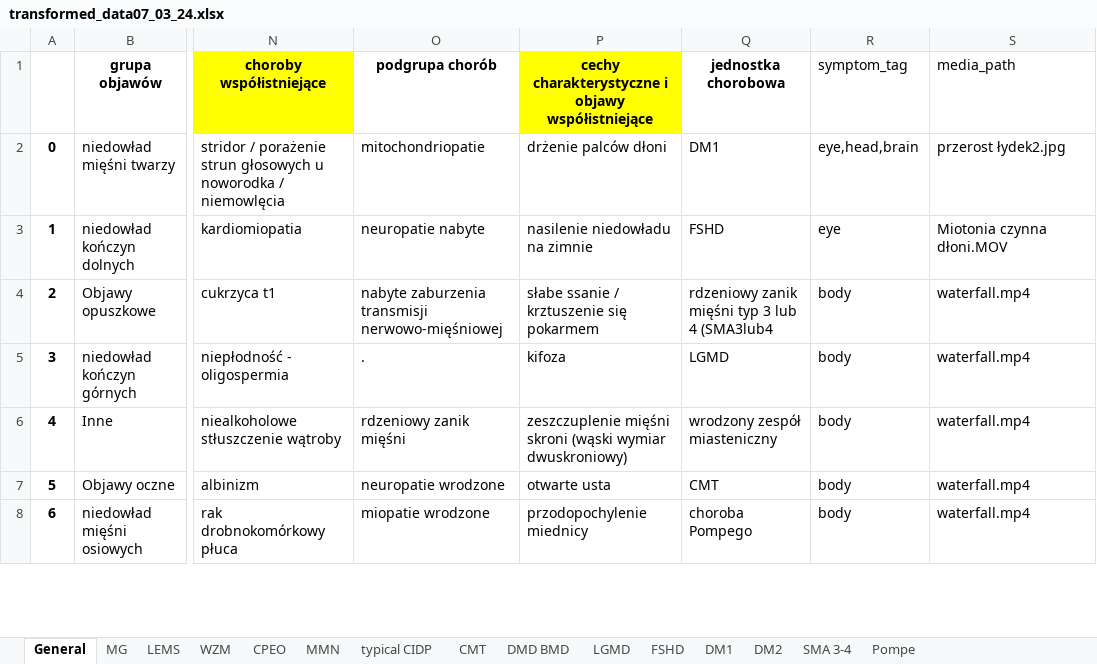
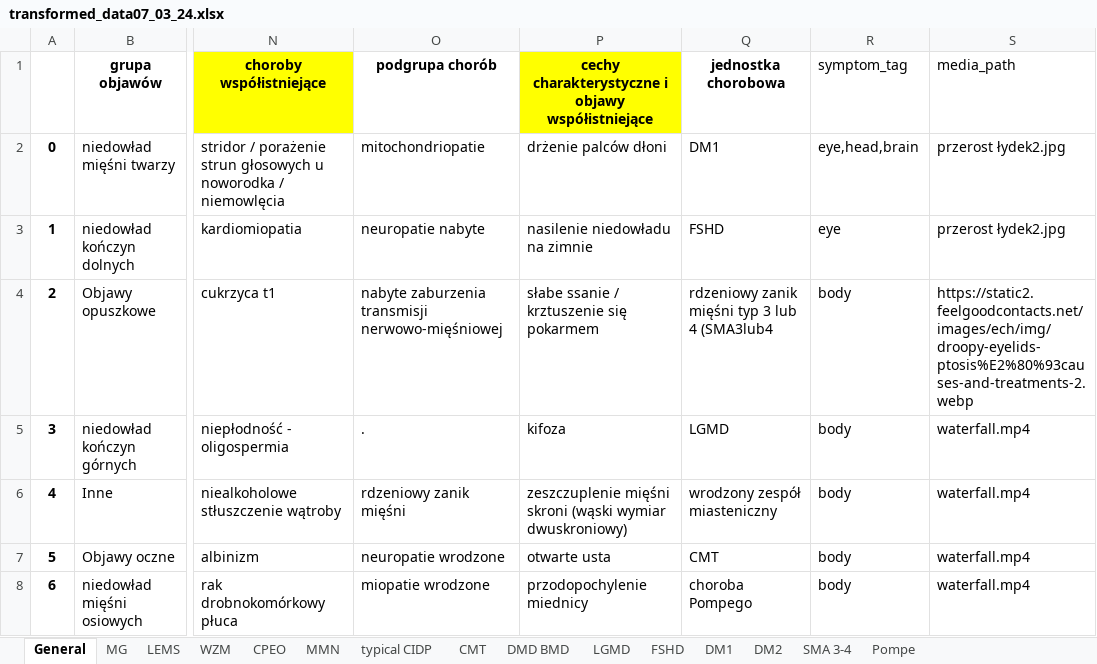
Before and after one commit to Ahmed-Haitham/CE-IT-Hub-Hackathon-2024, an Excel workbook: data/transformed_data07_03_24.xlsx, sheet General, drawn as a sheet; only a part is shown, gaps mark what is left out; values as stored, in another font and other column widths than the file's, no borders; the diff names each change by its address in the sheet, - before the commit and + after, or states it on an @@ line.

Commit message:
added waterfall

```diff
--- a/data/transformed_data07_03_24.xlsx (sheet General)
+++ b/data/transformed_data07_03_24.xlsx (sheet General)
-S3 (media_path): Miotonia czynna dłoni.MOV
+S3 (media_path): przerost łydek2.jpg
-S4 (media_path): waterfall.mp4
+S4 (media_path): https://static2.feelgoodcontacts.net/images/ech/img/droopy-eyelids-ptosis%E2%80%93causes-and-treatments-2.webp
```
Also changed, not shown: 5 other files.
